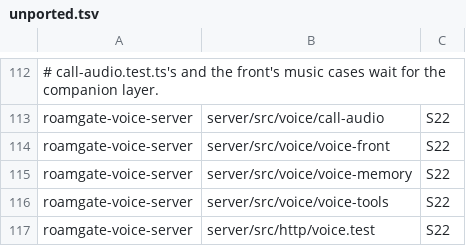
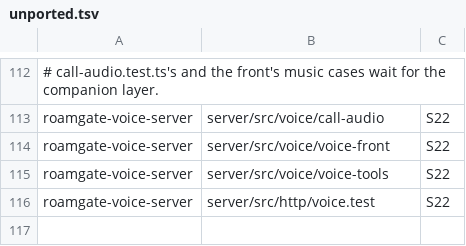
Before and after one commit to thiblahute/roamgate, a TSV file: parity/unported.tsv, drawn as a sheet; only a part is shown, gaps mark what is left out; the shorter side is filled out with more unchanged rows.

```diff
--- a/parity/unported.tsv
+++ b/parity/unported.tsv
@@ -114,3 +114,2 @@ roamgate-voice-server	server/src/voice/call-audio	S22
 roamgate-voice-server	server/src/voice/voice-front	S22
-roamgate-voice-server	server/src/voice/voice-memory	S22
 roamgate-voice-server	server/src/voice/voice-tools	S22
```
Also changed, not shown: parity/ledger.tsv, 3 other files.
